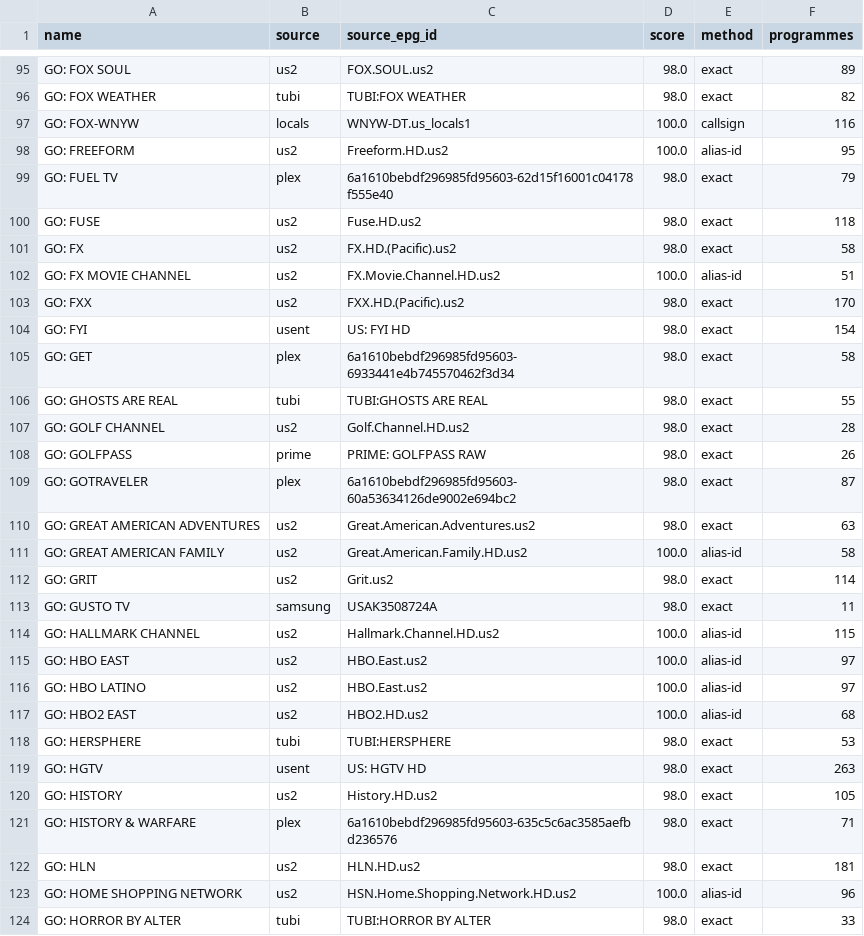
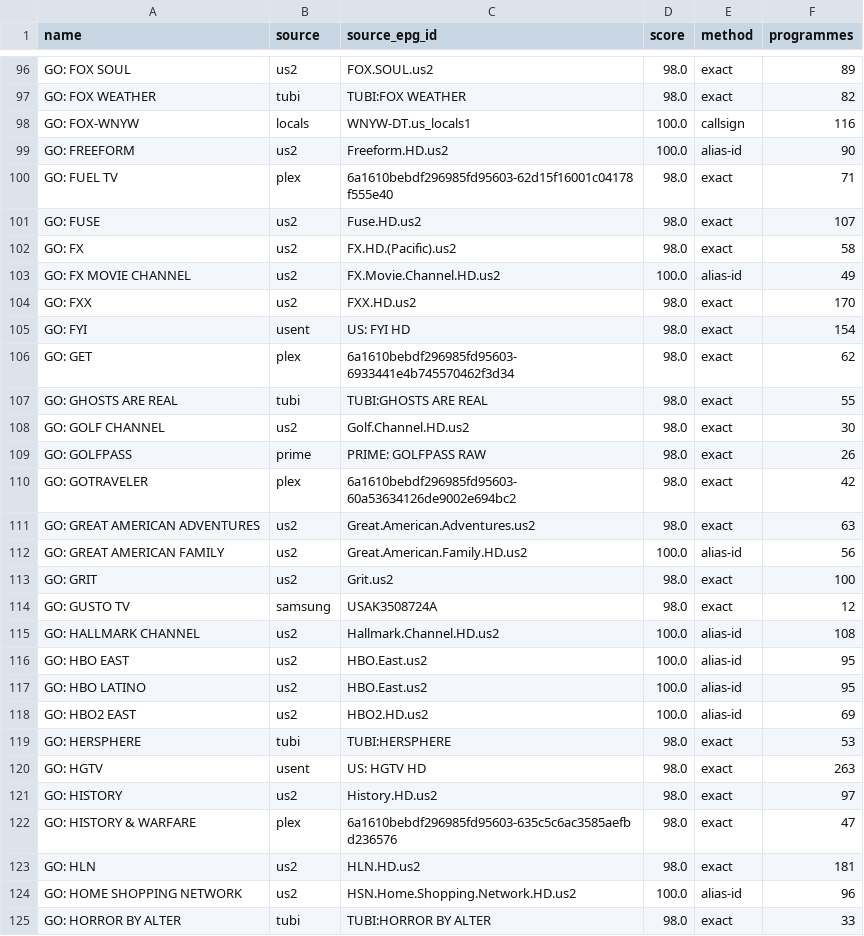
Before and after one commit to theuauchessclub/uau-backend, a CSV file: directv-go-epg/match-report.csv, drawn as a sheet; only a part is shown, gaps mark what is left out; the diff covers the shown part only.

```diff
--- a/directv-go-epg/match-report.csv
+++ b/directv-go-epg/match-report.csv
@@ -97,26 +98,26 @@ GO: FOX WEATHER,tubi,TUBI:FOX WEATHER,98.0,exact,82
 GO: FOX-WNYW,locals,WNYW-DT.us_locals1,100.0,callsign,116
-GO: FREEFORM,us2,Freeform.HD.us2,100.0,alias-id,95
-GO: FUEL TV,plex,6a1610bebdf296985fd95603-62d15f16001c04178f555e40,98.0,exact,79
-GO: FUSE,us2,Fuse.HD.us2,98.0,exact,118
+GO: FREEFORM,us2,Freeform.HD.us2,100.0,alias-id,90
+GO: FUEL TV,plex,6a1610bebdf296985fd95603-62d15f16001c04178f555e40,98.0,exact,71
+GO: FUSE,us2,Fuse.HD.us2,98.0,exact,107
 GO: FX,us2,FX.HD.(Pacific).us2,98.0,exact,58
-GO: FX MOVIE CHANNEL,us2,FX.Movie.Channel.HD.us2,100.0,alias-id,51
-GO: FXX,us2,FXX.HD.(Pacific).us2,98.0,exact,170
+GO: FX MOVIE CHANNEL,us2,FX.Movie.Channel.HD.us2,100.0,alias-id,49
+GO: FXX,us2,FXX.HD.us2,98.0,exact,170
 GO: FYI,usent,US: FYI HD,98.0,exact,154
-GO: GET,plex,6a1610bebdf296985fd95603-6933441e4b745570462f3d34,98.0,exact,58
+GO: GET,plex,6a1610bebdf296985fd95603-6933441e4b745570462f3d34,98.0,exact,62
 GO: GHOSTS ARE REAL,tubi,TUBI:GHOSTS ARE REAL,98.0,exact,55
-GO: GOLF CHANNEL,us2,Golf.Channel.HD.us2,98.0,exact,28
+GO: GOLF CHANNEL,us2,Golf.Channel.HD.us2,98.0,exact,30
 GO: GOLFPASS,prime,PRIME: GOLFPASS RAW,98.0,exact,26
-GO: GOTRAVELER,plex,6a1610bebdf296985fd95603-60a53634126de9002e694bc2,98.0,exact,87
+GO: GOTRAVELER,plex,6a1610bebdf296985fd95603-60a53634126de9002e694bc2,98.0,exact,42
 GO: GREAT AMERICAN ADVENTURES,us2,Great.American.Adventures.us2,98.0,exact,63
-GO: GREAT AMERICAN FAMILY,us2,Great.American.Family.HD.us2,100.0,alias-id,58
-GO: GRIT,us2,Grit.us2,98.0,exact,114
-GO: GUSTO TV,samsung,USAK3508724A,98.0,exact,11
-GO: HALLMARK CHANNEL,us2,Hallmark.Channel.HD.us2,100.0,alias-id,115
-GO: HBO EAST,us2,HBO.East.us2,100.0,alias-id,97
-GO: HBO LATINO,us2,HBO.East.us2,100.0,alias-id,97
-GO: HBO2 EAST,us2,HBO2.HD.us2,100.0,alias-id,68
+GO: GREAT AMERICAN FAMILY,us2,Great.American.Family.HD.us2,100.0,alias-id,56
+GO: GRIT,us2,Grit.us2,98.0,exact,100
+GO: GUSTO TV,samsung,USAK3508724A,98.0,exact,12
+GO: HALLMARK CHANNEL,us2,Hallmark.Channel.HD.us2,100.0,alias-id,108
+GO: HBO EAST,us2,HBO.East.us2,100.0,alias-id,95
+GO: HBO LATINO,us2,HBO.East.us2,100.0,alias-id,95
+GO: HBO2 EAST,us2,HBO2.HD.us2,100.0,alias-id,69
 GO: HERSPHERE,tubi,TUBI:HERSPHERE,98.0,exact,53
 GO: HGTV,usent,US: HGTV HD,98.0,exact,263
-GO: HISTORY,us2,History.HD.us2,98.0,exact,105
-GO: HISTORY & WARFARE,plex,6a1610bebdf296985fd95603-635c5c6ac3585aefbd236576,98.0,exact,71
+GO: HISTORY,us2,History.HD.us2,98.0,exact,97
+GO: HISTORY & WARFARE,plex,6a1610bebdf296985fd95603-635c5c6ac3585aefbd236576,98.0,exact,47
 GO: HLN,us2,HLN.HD.us2,98.0,exact,181
```
Also changed, not shown: 1 added row and 142 edited cells elsewhere in this file, 3 other files.
